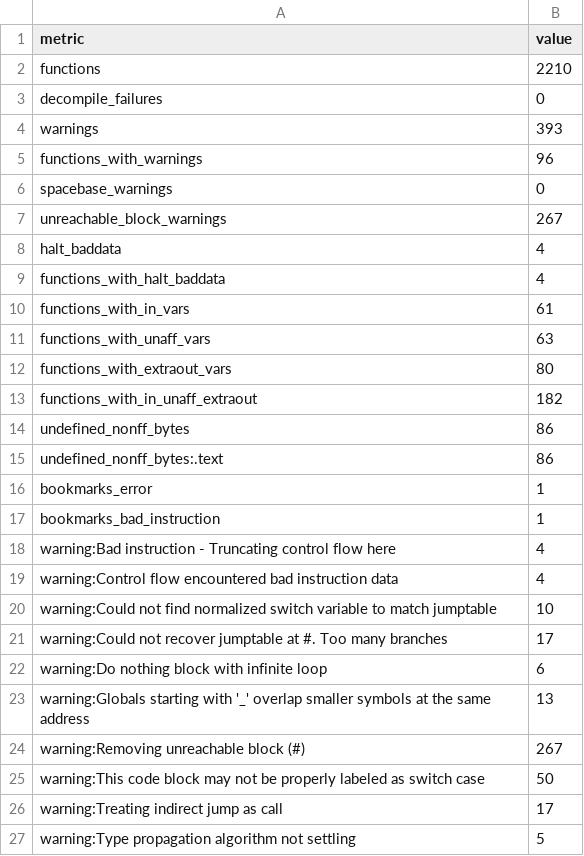
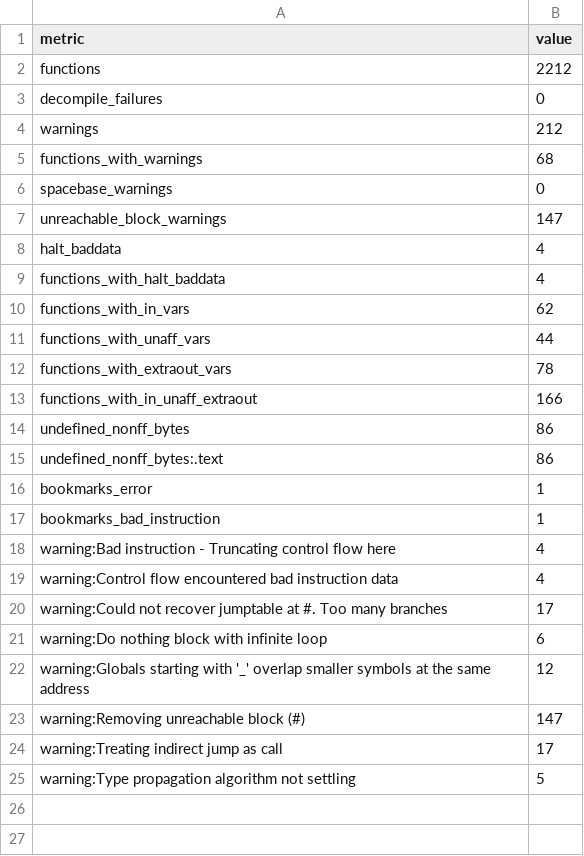
Before and after one commit to Reid-n0rc/FT-710_Firmware, a TSV file: decomp/display/quality.tsv, drawn as a sheet.

```diff
--- a/decomp/display/quality.tsv
+++ b/decomp/display/quality.tsv
@@ -1,14 +1,14 @@
 metric	value
-functions	2210
+functions	2212
 decompile_failures	0
-warnings	393
-functions_with_warnings	96
+warnings	212
+functions_with_warnings	68
 spacebase_warnings	0
-unreachable_block_warnings	267
+unreachable_block_warnings	147
 halt_baddata	4
 functions_with_halt_baddata	4
-functions_with_in_vars	61
-functions_with_unaff_vars	63
-functions_with_extraout_vars	80
-functions_with_in_unaff_extraout	182
+functions_with_in_vars	62
+functions_with_unaff_vars	44
+functions_with_extraout_vars	78
+functions_with_in_unaff_extraout	166
 undefined_nonff_bytes	86
@@ -19,8 +19,6 @@ warning:Bad instruction - Truncating control flow here	4
 warning:Control flow encountered bad instruction data	4
-warning:Could not find normalized switch variable to match jumptable	10
 warning:Could not recover jumptable at #. Too many branches	17
 warning:Do nothing block with infinite loop	6
-warning:Globals starting with '_' overlap smaller symbols at the same address	13
-warning:Removing unreachable block (#)	267
-warning:This code block may not be properly labeled as switch case	50
+warning:Globals starting with '_' overlap smaller symbols at the same address	12
+warning:Removing unreachable block (#)	147
 warning:Treating indirect jump as call	17
```
Also changed, not shown: decomp/display/functions.tsv, tools/ghidra/entries_display.tsv, 47 other files.
